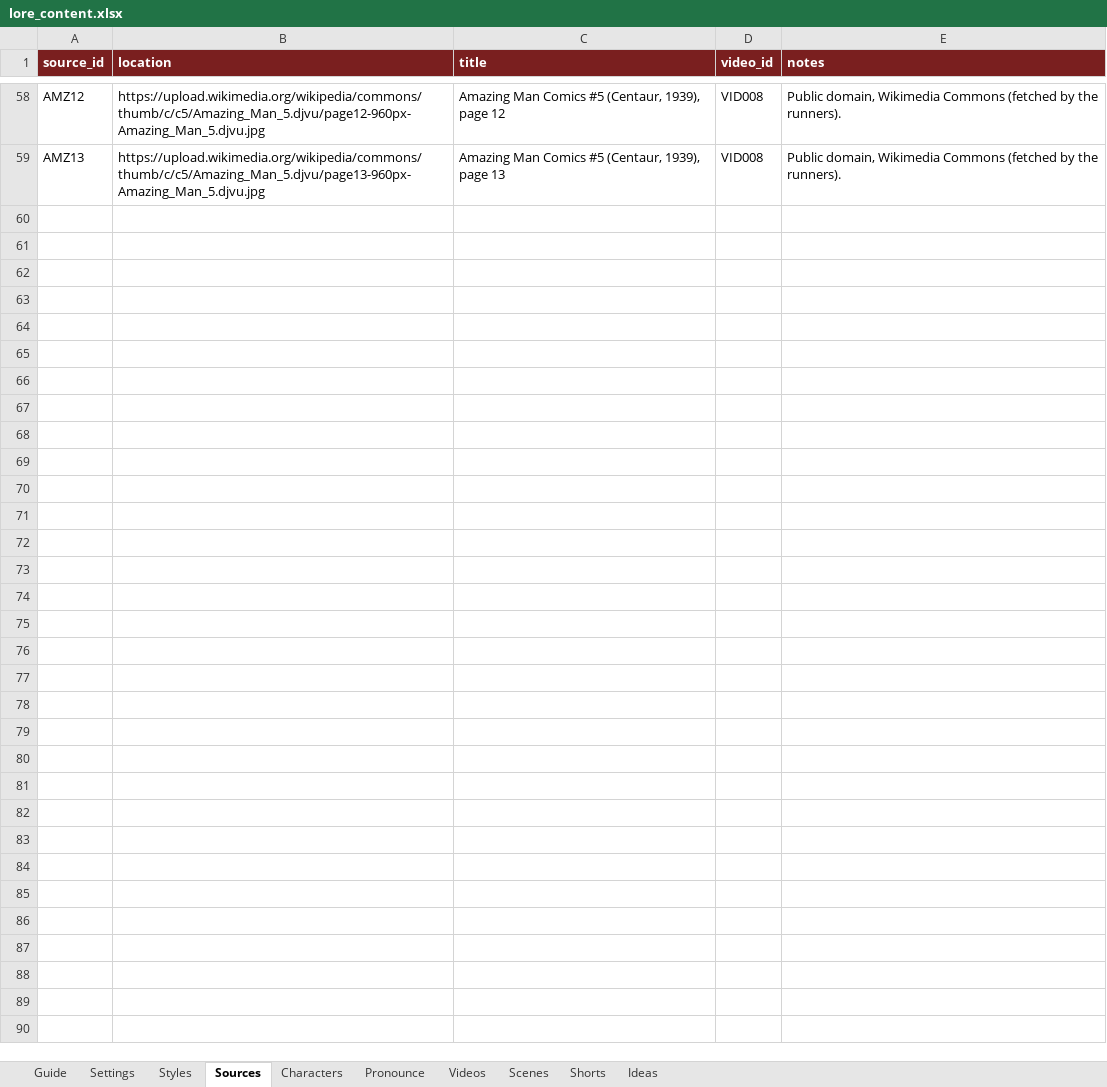
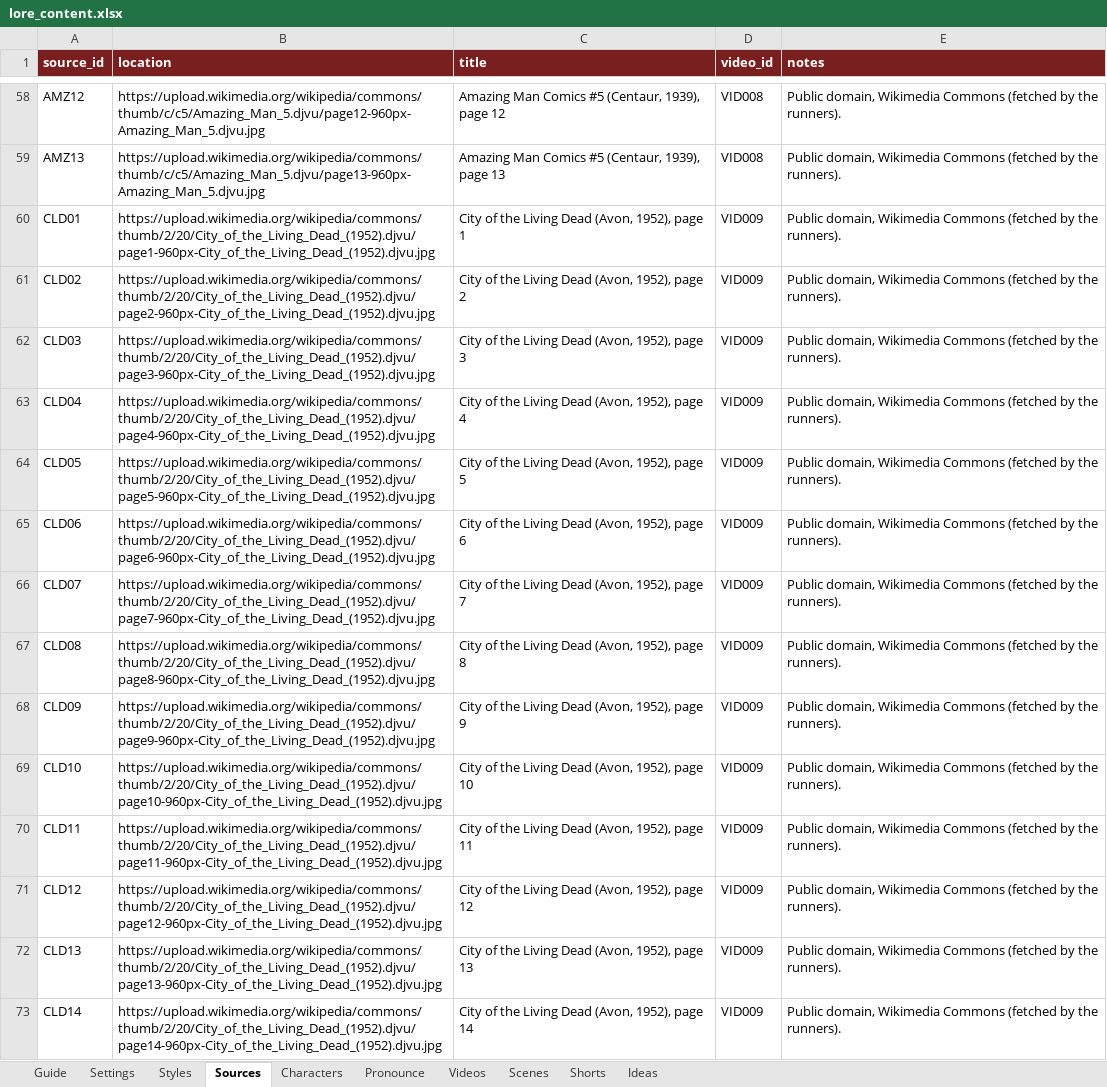
Before and after one commit to Aayush-13-cpu/lore-engine, an Excel workbook: content/lore_content.xlsx, sheet Sources, drawn as a sheet; only a part is shown, gaps mark what is left out; values as stored, in another font and other column widths than the file's, no borders; the diff covers the shown part only; the diff names each change by its address in the sheet, - before the commit and + after, or states it on an @@ line.

```diff
--- a/content/lore_content.xlsx (sheet Sources)
+++ b/content/lore_content.xlsx (sheet Sources)
+row 60: CLD01 | https://upload.wikimedia.org/wikipedia/commons/thumb/2/20/City_of_the_Living_Dead_(1952).djvu/page1-960px-City_of_the_Living_Dead_(1952).djvu.jpg | City of the Living Dead (Avon, 1952), page 1 | VID009 | Public domain, Wikimedia Commons (fetched by the runners).
+row 61: CLD02 | https://upload.wikimedia.org/wikipedia/commons/thumb/2/20/City_of_the_Living_Dead_(1952).djvu/page2-960px-City_of_the_Living_Dead_(1952).djvu.jpg | City of the Living Dead (Avon, 1952), page 2 | VID009 | Public domain, Wikimedia Commons (fetched by the runners).
+row 62: CLD03 | https://upload.wikimedia.org/wikipedia/commons/thumb/2/20/City_of_the_Living_Dead_(1952).djvu/page3-960px-City_of_the_Living_Dead_(1952).djvu.jpg | City of the Living Dead (Avon, 1952), page 3 | VID009 | Public domain, Wikimedia Commons (fetched by the runners).
+row 63: CLD04 | https://upload.wikimedia.org/wikipedia/commons/thumb/2/20/City_of_the_Living_Dead_(1952).djvu/page4-960px-City_of_the_Living_Dead_(1952).djvu.jpg | City of the Living Dead (Avon, 1952), page 4 | VID009 | Public domain, Wikimedia Commons (fetched by the runners).
+row 64: CLD05 | https://upload.wikimedia.org/wikipedia/commons/thumb/2/20/City_of_the_Living_Dead_(1952).djvu/page5-960px-City_of_the_Living_Dead_(1952).djvu.jpg | City of the Living Dead (Avon, 1952), page 5 | VID009 | Public domain, Wikimedia Commons (fetched by the runners).
+row 65: CLD06 | https://upload.wikimedia.org/wikipedia/commons/thumb/2/20/City_of_the_Living_Dead_(1952).djvu/page6-960px-City_of_the_Living_Dead_(1952).djvu.jpg | City of the Living Dead (Avon, 1952), page 6 | VID009 | Public domain, Wikimedia Commons (fetched by the runners).
+row 66: CLD07 | https://upload.wikimedia.org/wikipedia/commons/thumb/2/20/City_of_the_Living_Dead_(1952).djvu/page7-960px-City_of_the_Living_Dead_(1952).djvu.jpg | City of the Living Dead (Avon, 1952), page 7 | VID009 | Public domain, Wikimedia Commons (fetched by the runners).
+row 67: CLD08 | https://upload.wikimedia.org/wikipedia/commons/thumb/2/20/City_of_the_Living_Dead_(1952).djvu/page8-960px-City_of_the_Living_Dead_(1952).djvu.jpg | City of the Living Dead (Avon, 1952), page 8 | VID009 | Public domain, Wikimedia Commons (fetched by the runners).
+row 68: CLD09 | https://upload.wikimedia.org/wikipedia/commons/thumb/2/20/City_of_the_Living_Dead_(1952).djvu/page9-960px-City_of_the_Living_Dead_(1952).djvu.jpg | City of the Living Dead (Avon, 1952), page 9 | VID009 | Public domain, Wikimedia Commons (fetched by the runners).
+row 69: CLD10 | https://upload.wikimedia.org/wikipedia/commons/thumb/2/20/City_of_the_Living_Dead_(1952).djvu/page10-960px-City_of_the_Living_Dead_(1952).djvu.jpg | City of the Living Dead (Avon, 1952), page 10 | VID009 | Public domain, Wikimedia Commons (fetched by the runners).
+row 70: CLD11 | https://upload.wikimedia.org/wikipedia/commons/thumb/2/20/City_of_the_Living_Dead_(1952).djvu/page11-960px-City_of_the_Living_Dead_(1952).djvu.jpg | City of the Living Dead (Avon, 1952), page 11 | VID009 | Public domain, Wikimedia Commons (fetched by the runners).
+row 71: CLD12 | https://upload.wikimedia.org/wikipedia/commons/thumb/2/20/City_of_the_Living_Dead_(1952).djvu/page12-960px-City_of_the_Living_Dead_(1952).djvu.jpg | City of the Living Dead (Avon, 1952), page 12 | VID009 | Public domain, Wikimedia Commons (fetched by the runners).
+row 72: CLD13 | https://upload.wikimedia.org/wikipedia/commons/thumb/2/20/City_of_the_Living_Dead_(1952).djvu/page13-960px-City_of_the_Living_Dead_(1952).djvu.jpg | City of the Living Dead (Avon, 1952), page 13 | VID009 | Public domain, Wikimedia Commons (fetched by the runners).
+row 73: CLD14 | https://upload.wikimedia.org/wikipedia/commons/thumb/2/20/City_of_the_Living_Dead_(1952).djvu/page14-960px-City_of_the_Living_Dead_(1952).djvu.jpg | City of the Living Dead (Avon, 1952), page 14 | VID009 | Public domain, Wikimedia Commons (fetched by the runners).
```
Also changed, not shown: 13 added rows elsewhere in this sheet, sheet Scenes, sheet Videos, sheet Shorts.
